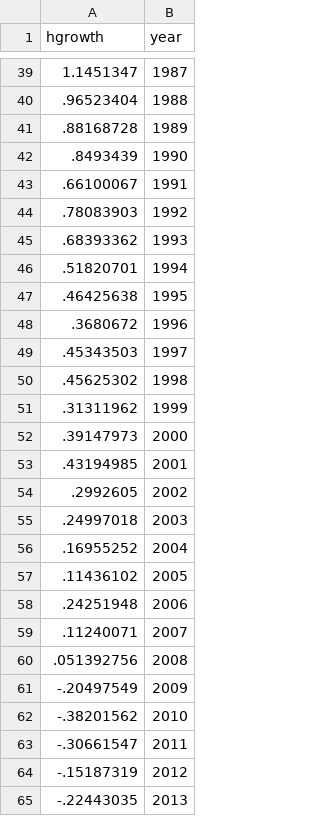
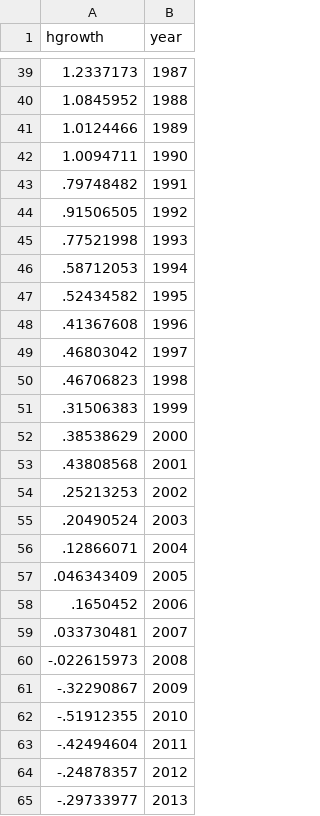
Before and after one commit to dvollrath/dvollrath.github.io, a CSV file: assets/figure/fig_H_growth_USA.csv, drawn as a sheet; only a part is shown, gaps mark what is left out; the diff covers the shown part only.

```diff
--- a/assets/figure/fig_H_growth_USA.csv
+++ b/assets/figure/fig_H_growth_USA.csv
@@ -39,27 +39,27 @@ hgrowth,year
-1.1451347,1987
-.96523404,1988
-.88168728,1989
-.8493439,1990
-.66100067,1991
-.78083903,1992
-.68393362,1993
-.51820701,1994
-.46425638,1995
-.3680672,1996
-.45343503,1997
-.45625302,1998
-.31311962,1999
-.39147973,2000
-.43194985,2001
-.2992605,2002
-.24997018,2003
-.16955252,2004
-.11436102,2005
-.24251948,2006
-.11240071,2007
-.051392756,2008
--.20497549,2009
--.38201562,2010
--.30661547,2011
--.15187319,2012
--.22443035,2013
+1.2337173,1987
+1.0845952,1988
+1.0124466,1989
+1.0094711,1990
+.79748482,1991
+.91506505,1992
+.77521998,1993
+.58712053,1994
+.52434582,1995
+.41367608,1996
+.46803042,1997
+.46706823,1998
+.31506383,1999
+.38538629,2000
+.43808568,2001
+.25213253,2002
+.20490524,2003
+.12866071,2004
+.046343409,2005
+.1650452,2006
+.033730481,2007
+-.022615973,2008
+-.32290867,2009
+-.51912355,2010
+-.42494604,2011
+-.24878357,2012
+-.29733977,2013
```
Also changed, not shown: 30 edited cells elsewhere in this file, assets/figure/fig_H_USA.csv, assets/figure/fig_bea_resid_pc.csv, 24 other files.
